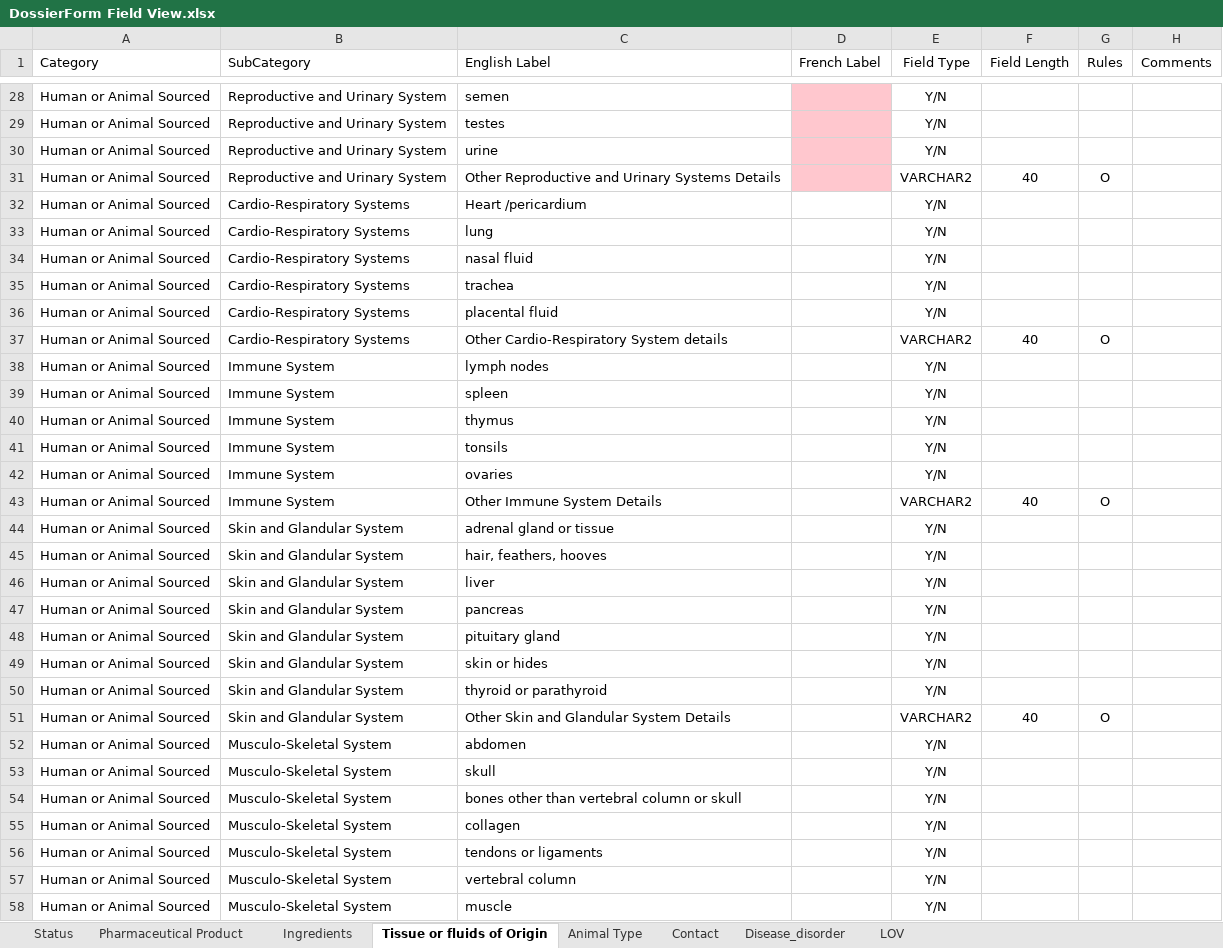
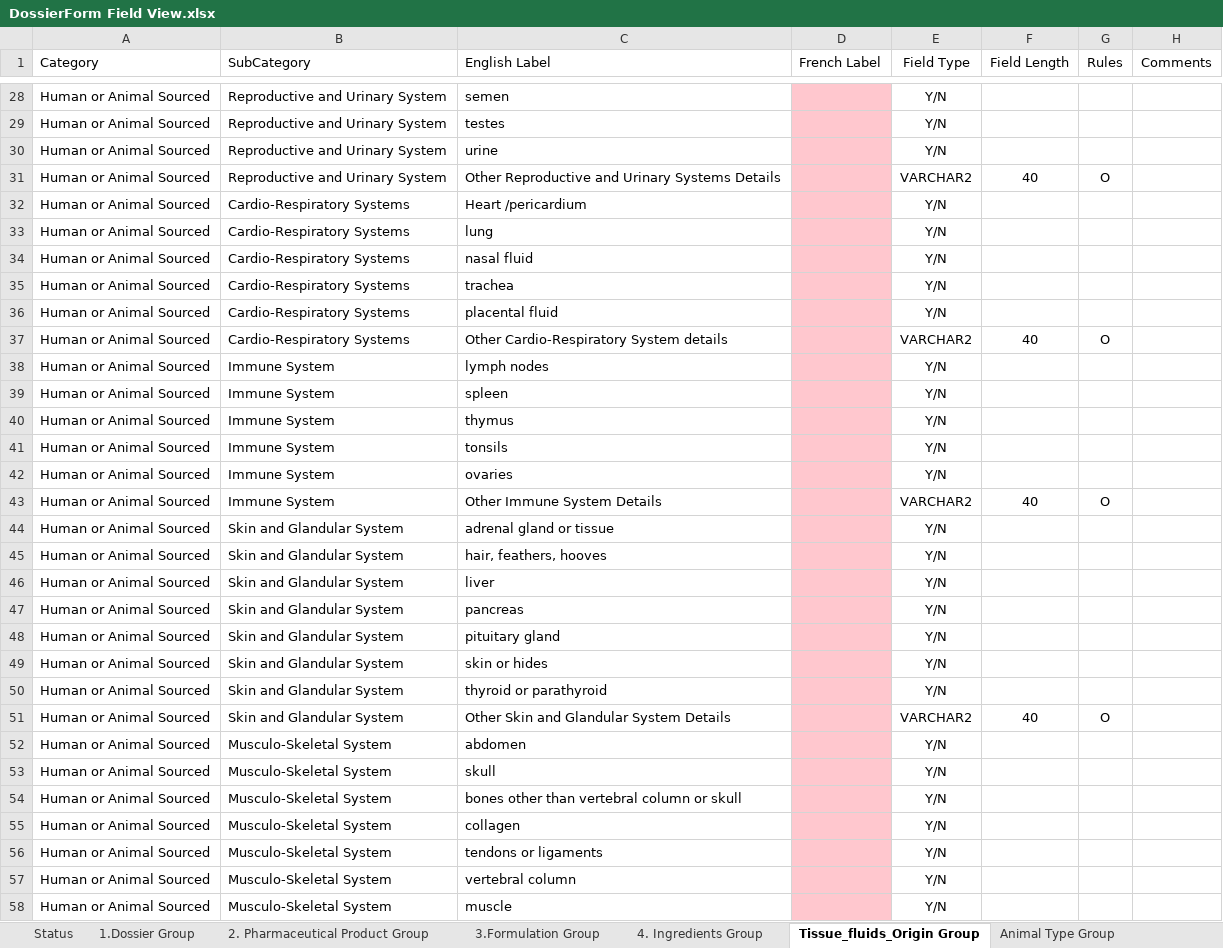
Before and after one commit to HC-IMSD/REP, an Excel workbook: Docs/req/DossierForm Field View.xlsx, sheet Tissue_fluids_Origin Group, drawn as a sheet; only a part is shown, gaps mark what is left out; values as stored, in another font and other column widths than the file's, no borders; table styles not drawn; the diff covers the shown part only; the diff names each change by its address in the sheet, - before the commit and + after, or states it on an @@ line.

```diff
--- a/Docs/req/DossierForm Field View.xlsx (sheet Tissue_fluids_Origin Group)
+++ b/Docs/req/DossierForm Field View.xlsx (sheet Tissue_fluids_Origin Group)
-sheet tab: Pharmaceutical Product
+sheet tab: 2. Pharmaceutical Product Group
-sheet tab: Ingredients
+sheet tab: 4. Ingredients Group
-sheet tab: Tissue or fluids of Origin
+sheet tab: Tissue_fluids_Origin Group
-sheet tab: Animal Type
+sheet tab: Animal Type Group
+sheet tab: 1.Dossier Group
+sheet tab: 3.Formulation Group
-D32:D58 fill: none
+D32:D58 fill: #FFC7CE
```
Also changed, not shown: cell formats elsewhere in this sheet, sheet LOV, sheet 4. Ingredients Group, sheet 2. Pharmaceutical Product Group, sheet Contact Group, sheet Status, sheet Disease_disorder Group, other sheet tabs.
